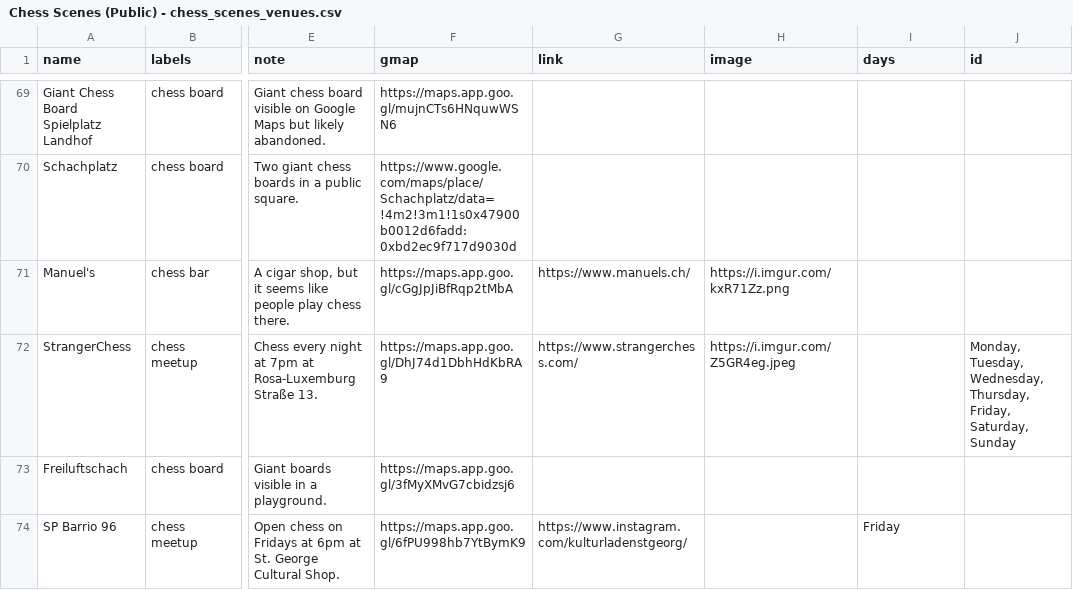
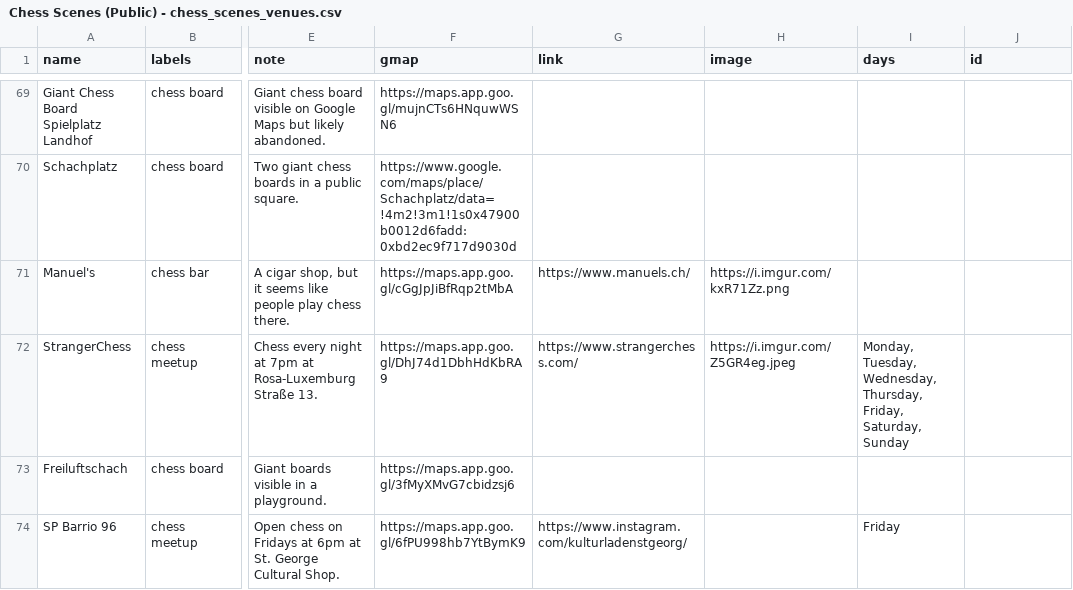
Before and after one commit to harman28/chessscenes, a CSV file: Chess Scenes (Public) - chess_scenes_venues.csv, drawn as a sheet; only a part is shown, gaps mark what is left out; the diff names each change by its address in the sheet, - before the commit and + after, or states it on an @@ line.

Commit message:
Fix StrangerChess days field (was misaligned into id column)

```diff
--- a/Chess Scenes (Public) - chess_scenes_venues.csv
+++ b/Chess Scenes (Public) - chess_scenes_venues.csv
-I72 (days): (empty)
+I72 (days): Monday, Tuesday, Wednesday, Thursday, Friday, Saturday, Sunday
-J72 (id): Monday, Tuesday, Wednesday, Thursday, Friday, Saturday, Sunday
+J72 (id): (empty)
```
